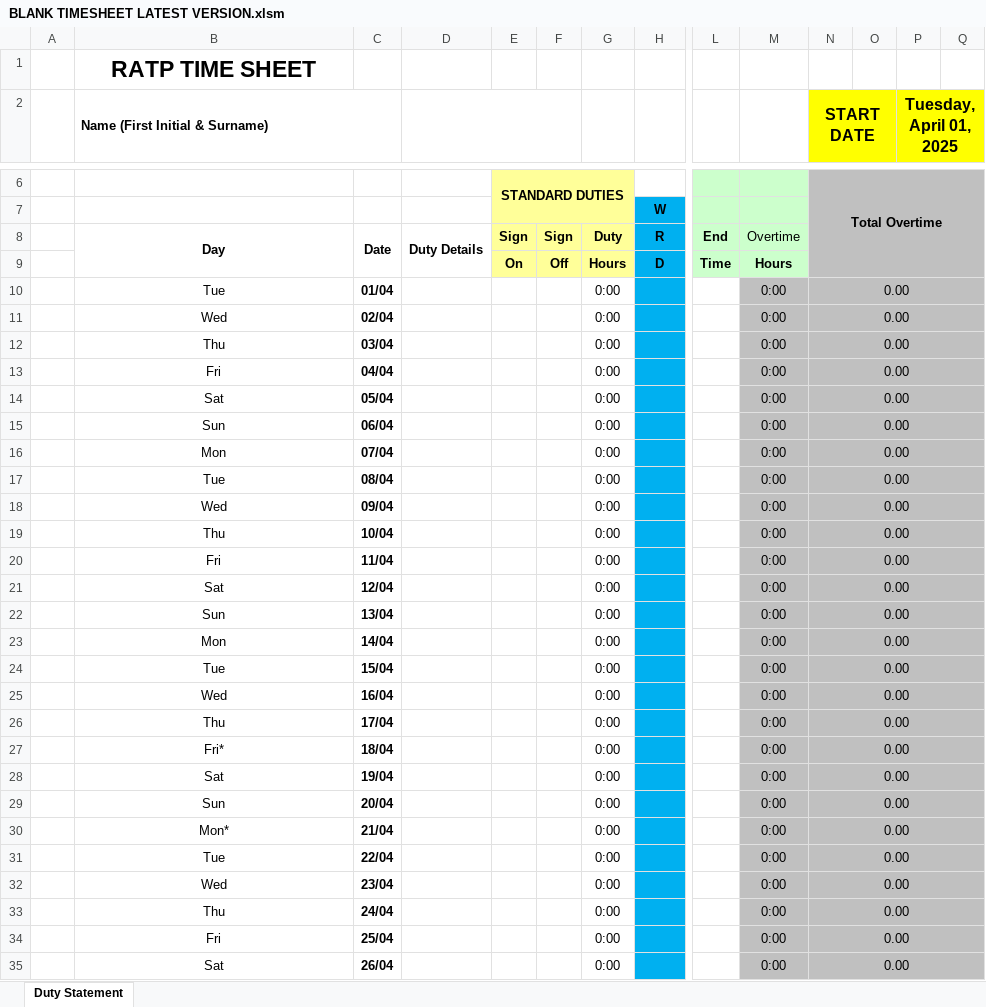
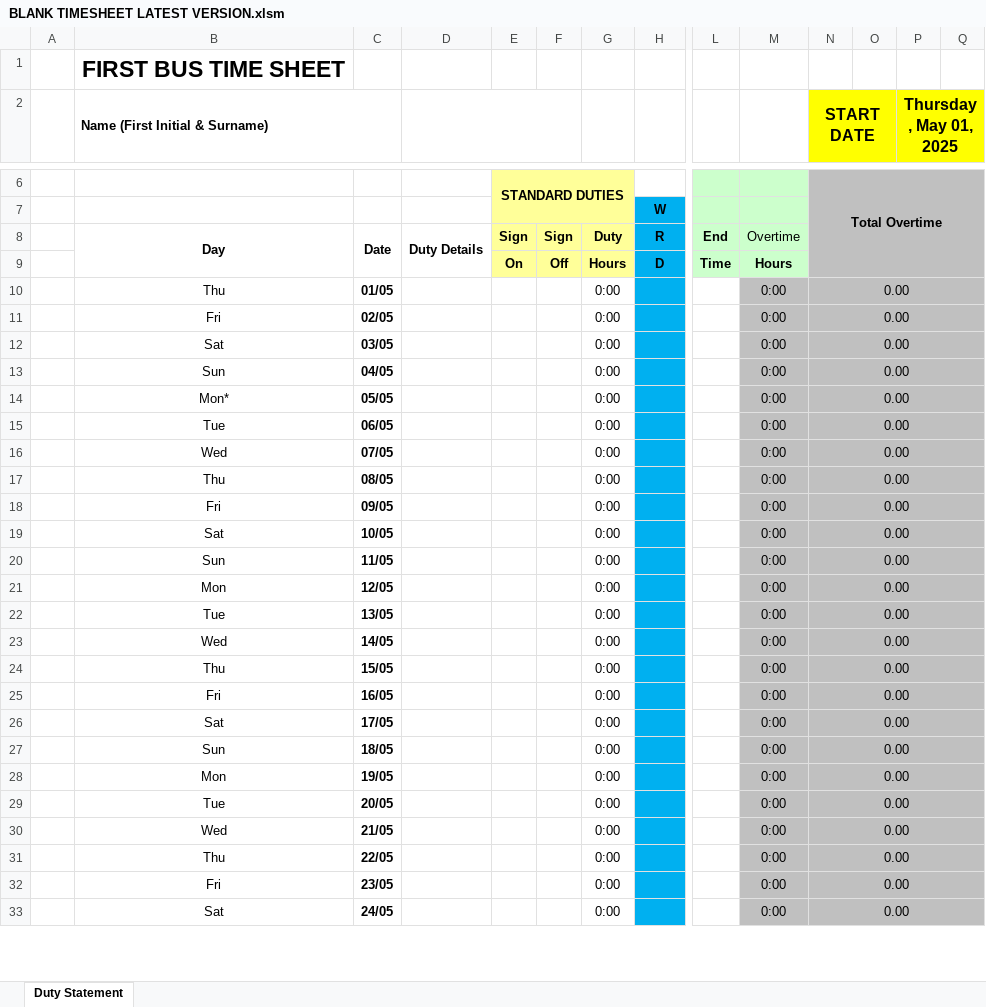
Before and after one commit to CleanGenius87/quick-access, an Excel workbook: files/BLANK TIMESHEET LATEST VERSION.xlsm, sheet Duty Statement, drawn as a sheet; only a part is shown, gaps mark what is left out; values as stored, in another font and other column widths than the file's, no borders; charts and pictures and conditional formats not drawn; removed rows and columns are numbered as before the commit, all else as after; rows hold the shown columns only; the diff covers the shown part only; the diff names each change by its address in the sheet, - before the commit and + after, or states it on an @@ line.

Commit message:
New timesheet
Steve's latest version

```diff
--- a/files/BLANK TIMESHEET LATEST VERSION.xlsm (sheet Duty Statement)
+++ b/files/BLANK TIMESHEET LATEST VERSION.xlsm (sheet Duty Statement)
-B1 (Name (First Initial & Surname)): RATP TIME SHEET
+B1 (Name (First Initial & Surname)): FIRST BUS TIME SHEET
-P2: Tuesday, April 01, 2025
+P2: Thursday, May 01, 2025
-row 10:  | Tue | 01/04 |  |  |  | 0:00 |  |  | 0:00 | 0.00
-row 11:  | Wed | 02/04 |  |  |  | 0:00 |  |  | 0:00 | 0.00
-C10: 03/04
+C10: 01/05
-C11: 04/04
+C11: 02/05
-C12: 05/04
+C12: 03/05
-C13: 06/04
+C13: 04/05
-B14 (Name (First Initial & Surname)): Mon
+B14 (Name (First Initial & Surname)): Mon*
-C14: 07/04
+C14: 05/05
-C15: 08/04
+C15: 06/05
-C16: 09/04
+C16: 07/05
-C17: 10/04
+C17: 08/05
-C18: 11/04
+C18: 09/05
-C19: 12/04
+C19: 10/05
-C20: 13/04
+C20: 11/05
-C21: 14/04
+C21: 12/05
-C22: 15/04
+C22: 13/05
-C23: 16/04
+C23: 14/05
-C24: 17/04
+C24: 15/05
-B25 (Name (First Initial & Surname)): Fri*
+B25 (Name (First Initial & Surname)): Fri
-C25: 18/04
+C25: 16/05
-C26: 19/04
+C26: 17/05
-C27: 20/04
+C27: 18/05
-B28 (Name (First Initial & Surname)): Mon*
+B28 (Name (First Initial & Surname)): Mon
-C28: 21/04
+C28: 19/05
-C29: 22/04
+C29: 20/05
-C30: 23/04
+C30: 21/05
-C31: 24/04
+C31: 22/05
-C32: 25/04
+C32: 23/05
-C33: 26/04
+C33: 24/05
```
Also changed, not shown: 2 added rows and 7 edited cells elsewhere in this sheet, formulas that keep their value, charts or pictures.
